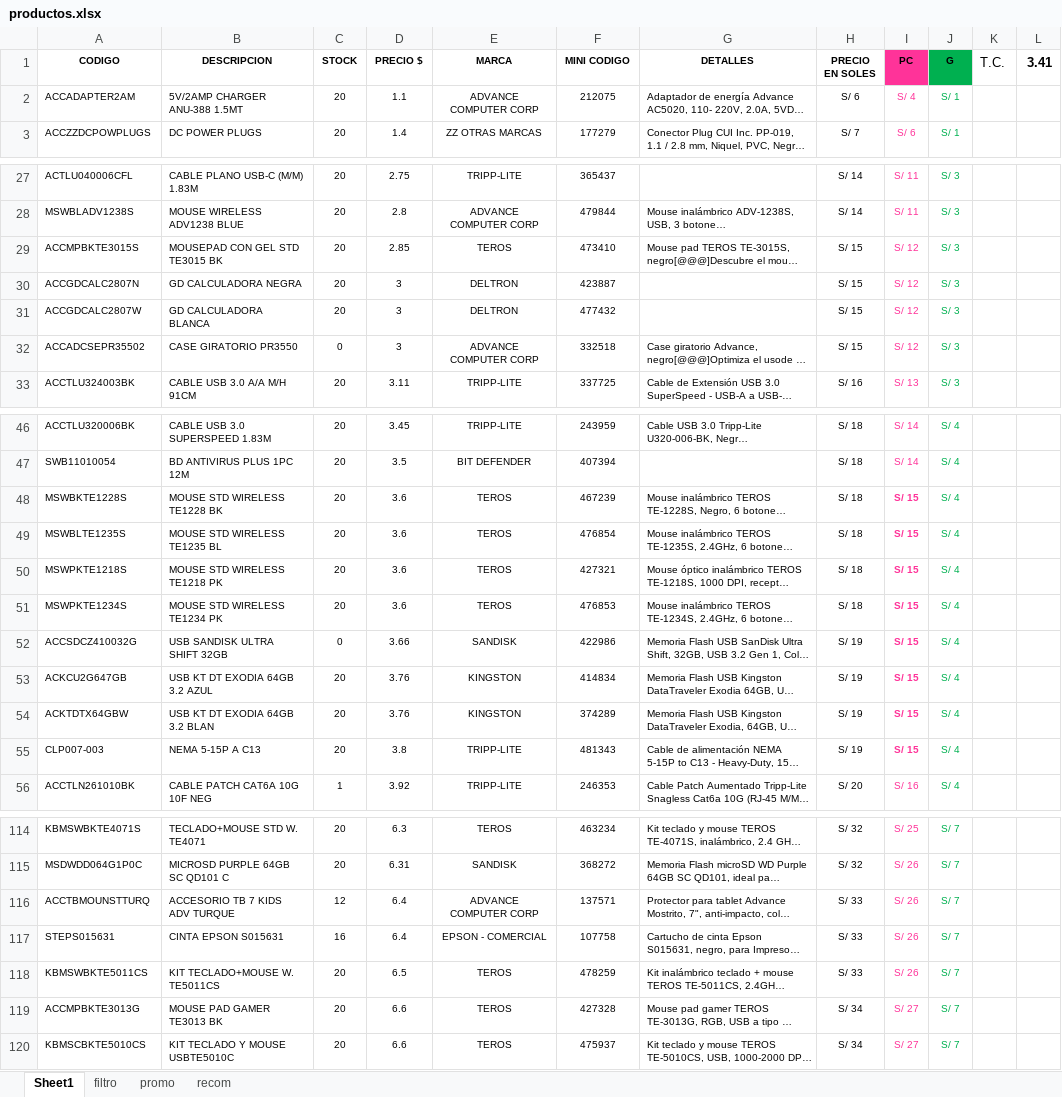
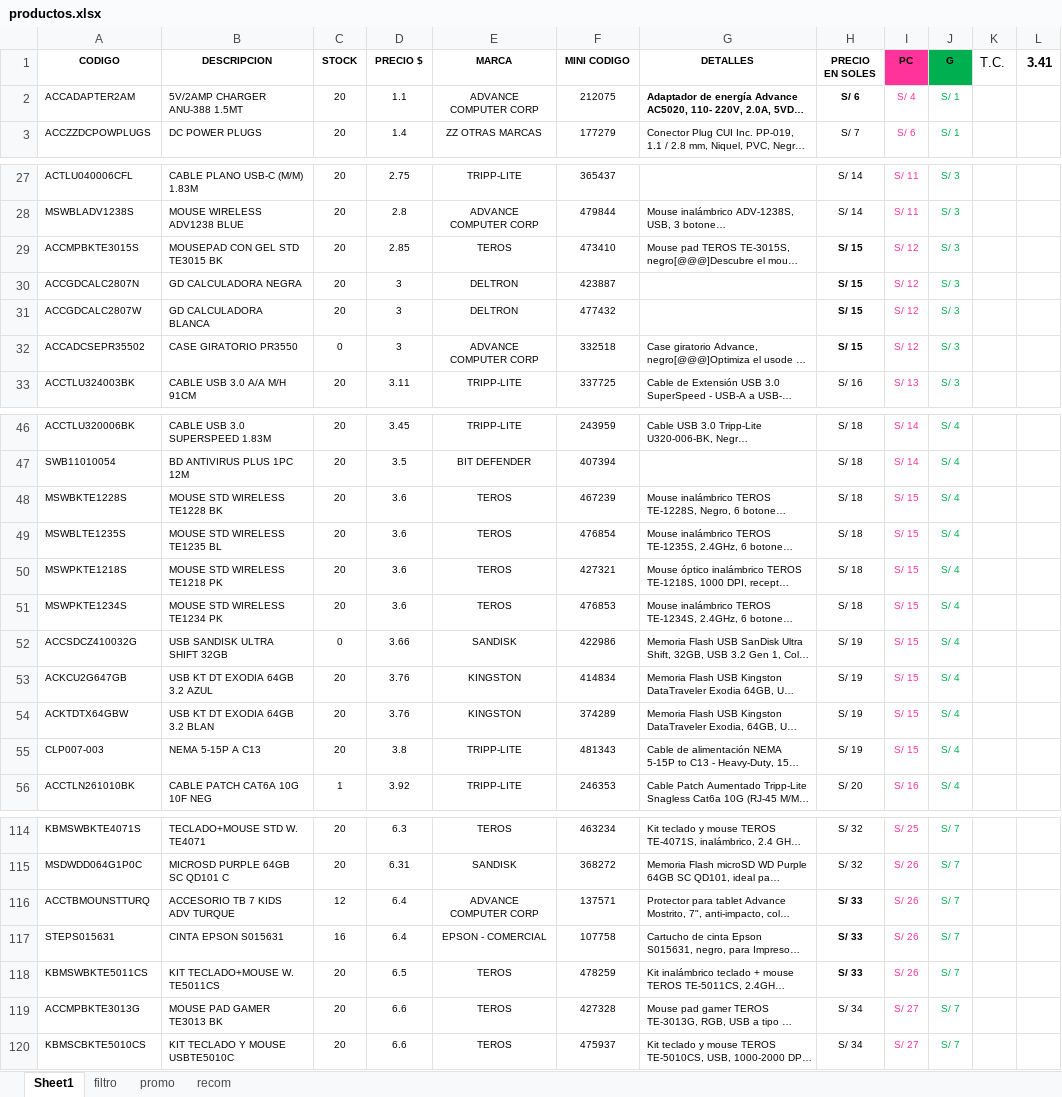
Before and after one commit to scperu/store, an Excel workbook: productos.xlsx, sheet Sheet1, drawn as a sheet; only a part is shown, gaps mark what is left out; long unchanged cells end in …; values as stored, in another font and other column widths than the file's, no borders; table styles not drawn; the diff covers the shown part only; the diff names each change by its address in the sheet, - before the commit and + after, or states it on an @@ line.

```diff
--- a/productos.xlsx (sheet Sheet1)
+++ b/productos.xlsx (sheet Sheet1)
-G2:H2 bold: off
+G2:H2 bold: on
-H29:H32 bold: off
+H29:H32 bold: on
-I48:I55 bold: on
+I48:I55 bold: off
-H116:H118 bold: off
+H116:H118 bold: on
```
Also changed, not shown: cell formats elsewhere in this sheet, sheet filtro.
